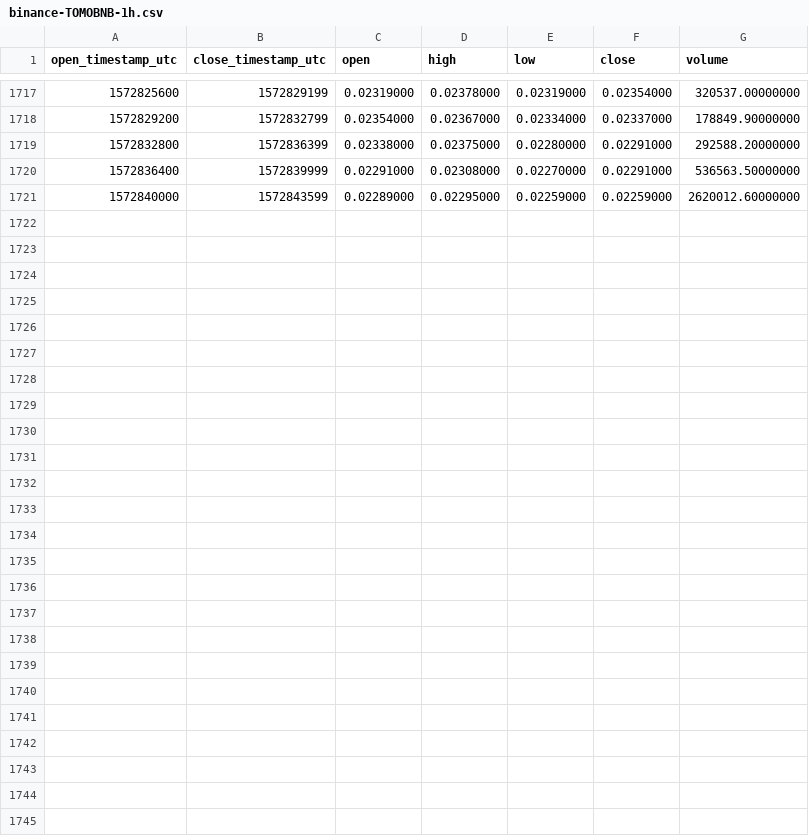
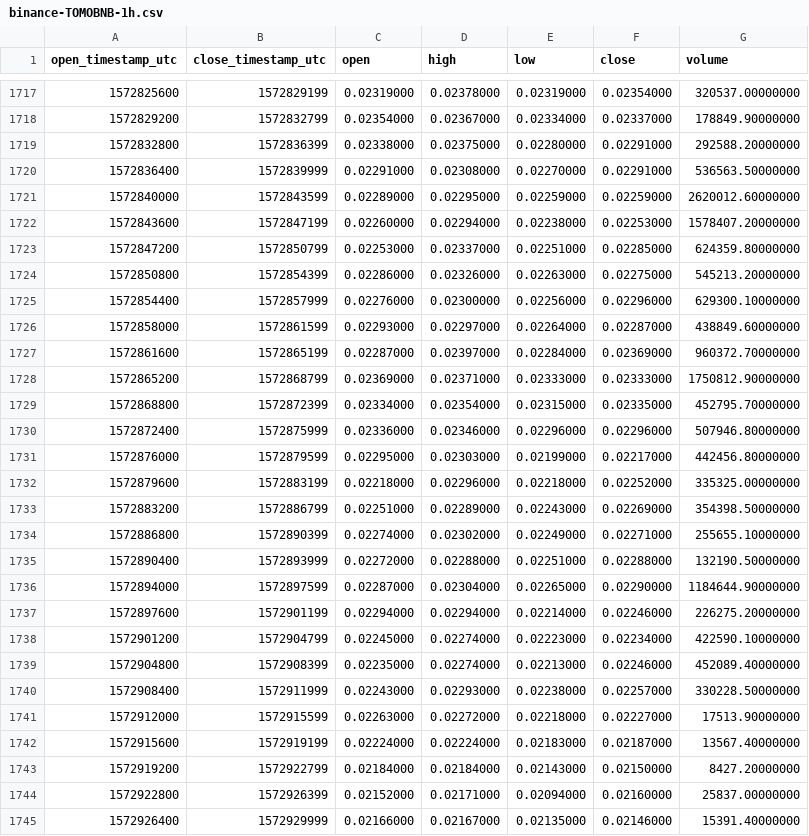
Before and after one commit to cryptobigbro/binance-TOMOBNB, a CSV file: binance-TOMOBNB-1h.csv, drawn as a sheet; only a part is shown, gaps mark what is left out.

Commit message:
Update OHLCV data.

```diff
--- a/binance-TOMOBNB-1h.csv
+++ b/binance-TOMOBNB-1h.csv
@@ -1721 +1721,25 @@ open_timestamp_utc,close_timestamp_utc,open,high,low,close,volume
 1572840000,1572843599,0.02289000,0.02295000,0.02259000,0.02259000,2620012.60000000
+1572843600,1572847199,0.02260000,0.02294000,0.02238000,0.02253000,1578407.20000000
+1572847200,1572850799,0.02253000,0.02337000,0.02251000,0.02285000,624359.80000000
+1572850800,1572854399,0.02286000,0.02326000,0.02263000,0.02275000,545213.20000000
+1572854400,1572857999,0.02276000,0.02300000,0.02256000,0.02296000,629300.10000000
+1572858000,1572861599,0.02293000,0.02297000,0.02264000,0.02287000,438849.60000000
+1572861600,1572865199,0.02287000,0.02397000,0.02284000,0.02369000,960372.70000000
+1572865200,1572868799,0.02369000,0.02371000,0.02333000,0.02333000,1750812.90000000
+1572868800,1572872399,0.02334000,0.02354000,0.02315000,0.02335000,452795.70000000
+1572872400,1572875999,0.02336000,0.02346000,0.02296000,0.02296000,507946.80000000
+1572876000,1572879599,0.02295000,0.02303000,0.02199000,0.02217000,442456.80000000
+1572879600,1572883199,0.02218000,0.02296000,0.02218000,0.02252000,335325.00000000
+1572883200,1572886799,0.02251000,0.02289000,0.02243000,0.02269000,354398.50000000
+1572886800,1572890399,0.02274000,0.02302000,0.02249000,0.02271000,255655.10000000
+1572890400,1572893999,0.02272000,0.02288000,0.02251000,0.02288000,132190.50000000
+1572894000,1572897599,0.02287000,0.02304000,0.02265000,0.02290000,1184644.90000000
+1572897600,1572901199,0.02294000,0.02294000,0.02214000,0.02246000,226275.20000000
+1572901200,1572904799,0.02245000,0.02274000,0.02223000,0.02234000,422590.10000000
+1572904800,1572908399,0.02235000,0.02274000,0.02213000,0.02246000,452089.40000000
+1572908400,1572911999,0.02243000,0.02293000,0.02238000,0.02257000,330228.50000000
+1572912000,1572915599,0.02263000,0.02272000,0.02218000,0.02227000,17513.90000000
+1572915600,1572919199,0.02224000,0.02224000,0.02183000,0.02187000,13567.40000000
+1572919200,1572922799,0.02184000,0.02184000,0.02143000,0.02150000,8427.20000000
+1572922800,1572926399,0.02152000,0.02171000,0.02094000,0.02160000,25837.00000000
+1572926400,1572929999,0.02166000,0.02167000,0.02135000,0.02146000,15391.40000000
```
Also changed, not shown: binance-TOMOBNB-1d.csv.
